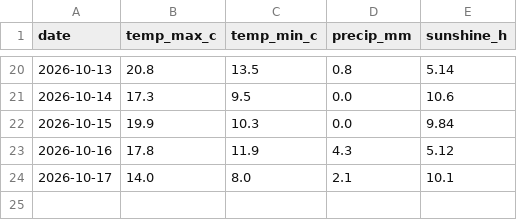
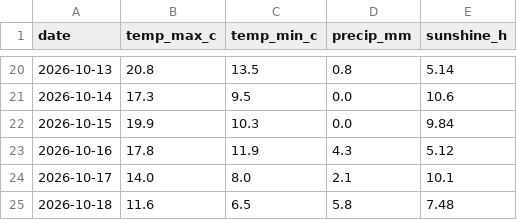
Before and after one commit to mohamedazouagh/daily-data-tracker, a CSV file: data/weather_breda.csv, drawn as a sheet; only a part is shown, gaps mark what is left out; the diff names each change by its address in the sheet, - before the commit and + after, or states it on an @@ line.

```diff
--- a/data/weather_breda.csv
+++ b/data/weather_breda.csv
+row 25: 2026-10-18 | 11.6 | 6.5 | 5.8 | 7.48
```
Also changed, not shown: 2 other files.
